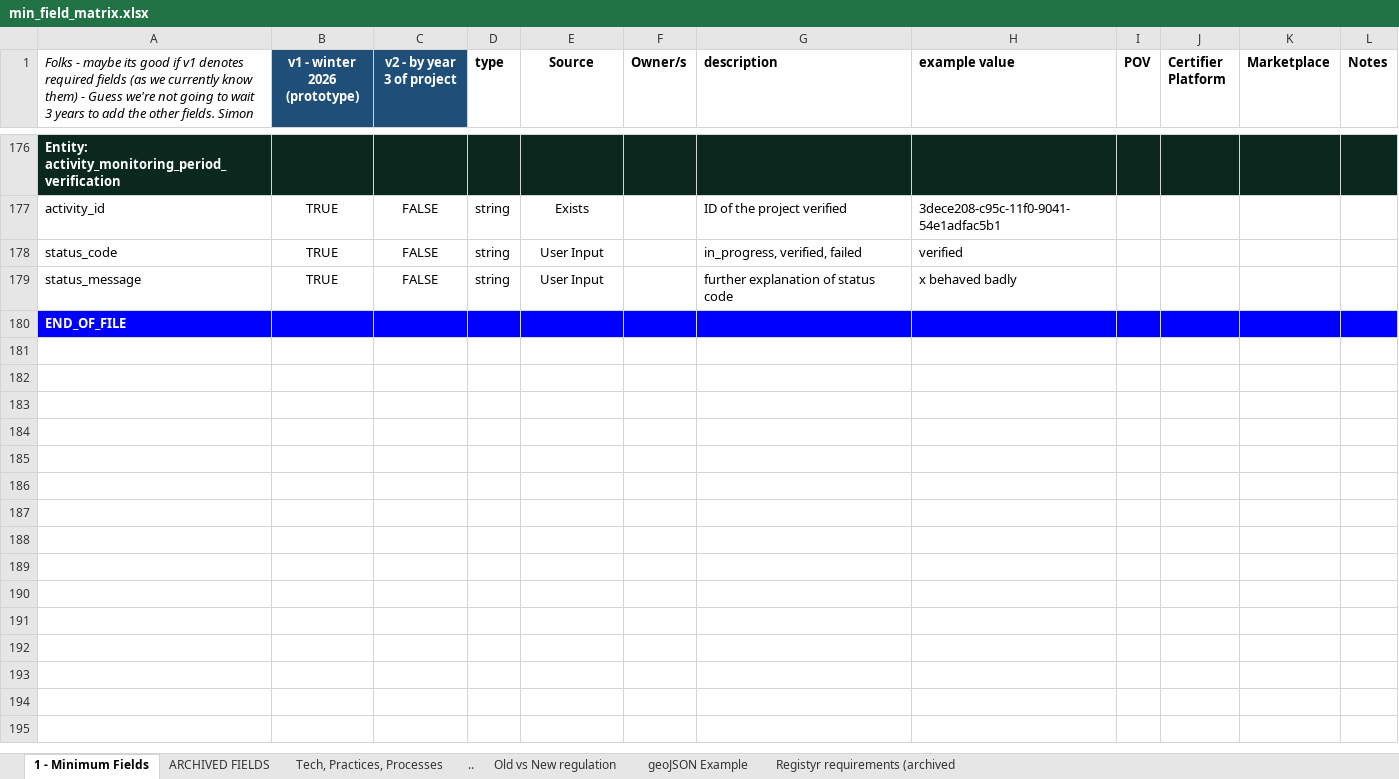
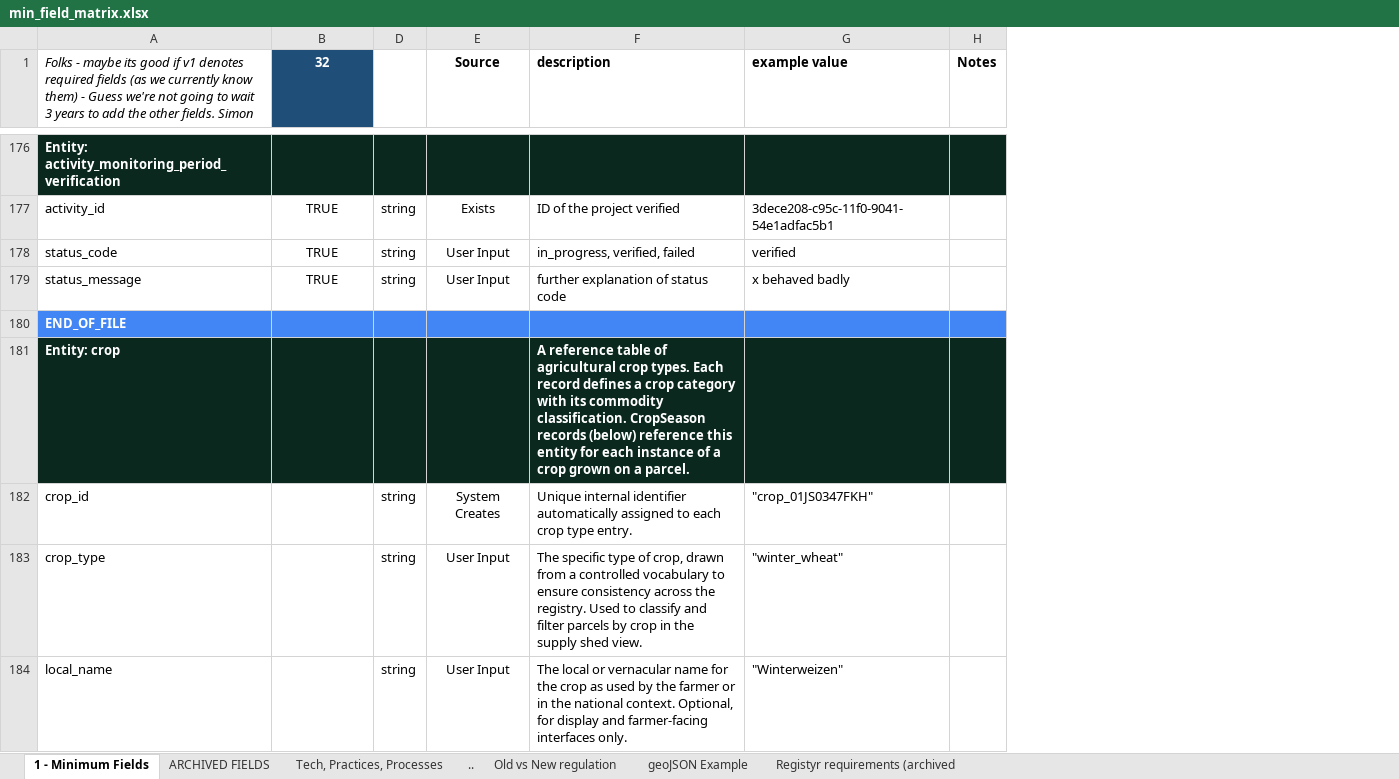
Before and after one commit to OpenBankProject/OGCR-DynamicEntities, an Excel workbook: min_field_matrix.xlsx, sheet 1 - Minimum Fields, drawn as a sheet; only a part is shown, gaps mark what is left out; values as stored, in another font and other column widths than the file's, no borders; charts and pictures and conditional formats not drawn; removed rows and columns are numbered as before the commit, all else as after; the diff covers the shown part only; the diff names each change by its address in the sheet, - before the commit and + after, or states it on an @@ line.

Commit message:
fix parse_minimum_fields.py delete_entities now looks at the entities_output.txt instead of hardcoded list. updated README.md

```diff
--- a/min_field_matrix.xlsx (sheet 1 - Minimum Fields)
+++ b/min_field_matrix.xlsx (sheet 1 - Minimum Fields)
@@ column C (v2 - by year 3 of project) hidden, rows 177-179: all FALSE @@
-column F (Owner/s), empty
-column I (POV), empty
-column J (Certifier Platform), empty
-column K (Marketplace), empty
-B1: v1 - winter 2026 (prototype)
+B1: 32
-D1: type
+D1: (empty)
-A180:B180 fill: #0000FF
+A180:B180 fill: #4285F4
-D180:E180 fill: #0000FF
+D180:E180 fill: #4285F4
-F180:G180 fill: #0000FF
+F180:G180 fill: #4285F4
-H180 fill: #0000FF
+H180 fill: #4285F4
+row 181: Entity: crop |  |  |  | A reference table of agricultural crop types. Each record defines a crop category with its commodity classification. CropSeason records (below) reference this entity for each instance of a crop grown on a parcel.
+row 182: crop_id |  | string | System Creates | Unique internal identifier automatically assigned to each crop type entry. | "crop_01JS0347FKH"
+row 183: crop_type |  | string | User Input | The specific type of crop, drawn from a controlled vocabulary to ensure consistency across the registry. Used to classify and filter parcels by crop in the supply shed view. | "winter_wheat"
+row 184: local_name |  | string | User Input | The local or vernacular name for the crop as used by the farmer or in the national context. Optional, for display and farmer-facing interfaces only. | "Winterweizen"
```
Also changed, not shown: 53 added rows and 9 edited cells elsewhere in this sheet, 4 other files.
